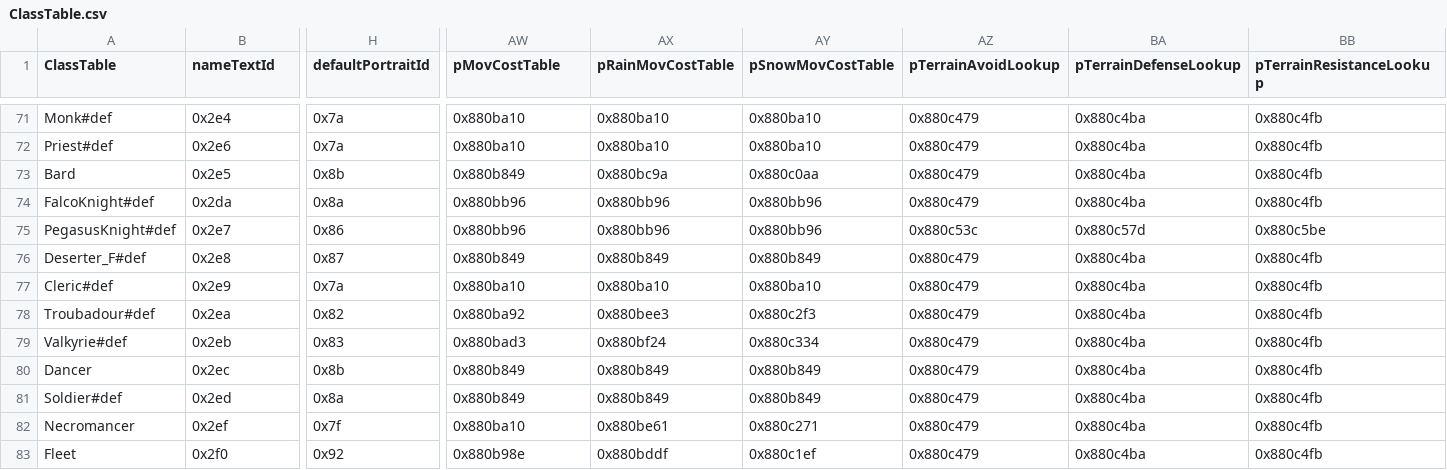
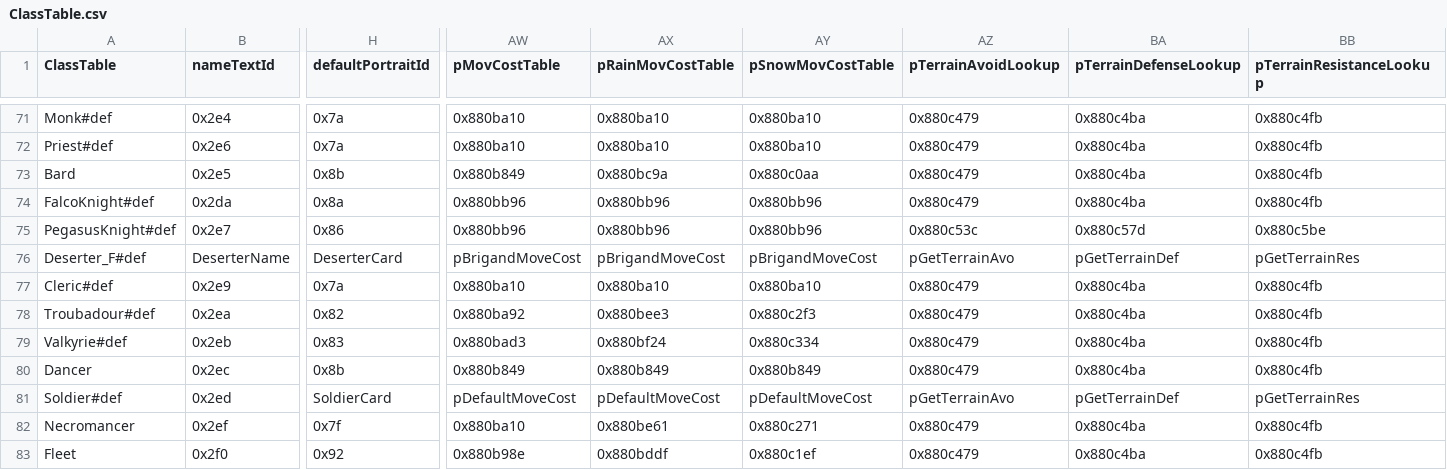
Before and after one commit to Pikmin1211/DarkRoast, a CSV file: Tables/CharacterClass/ClassTable.csv, drawn as a sheet; only a part is shown, gaps mark what is left out; the diff covers the shown part only; the diff names each change by its address in the sheet, - before the commit and + after, or states it on an @@ line.

```diff
--- a/Tables/CharacterClass/ClassTable.csv
+++ b/Tables/CharacterClass/ClassTable.csv
-B76 (nameTextId): 0x2e8
+B76 (nameTextId): DeserterName
-H76 (defaultPortraitId): 0x87
+H76 (defaultPortraitId): DeserterCard
-AW76 (pMovCostTable): 0x880b849
+AW76 (pMovCostTable): pBrigandMoveCost
-AX76 (pRainMovCostTable): 0x880b849
+AX76 (pRainMovCostTable): pBrigandMoveCost
-AY76 (pSnowMovCostTable): 0x880b849
+AY76 (pSnowMovCostTable): pBrigandMoveCost
-AZ76 (pTerrainAvoidLookup): 0x880c479
+AZ76 (pTerrainAvoidLookup): pGetTerrainAvo
-BA76 (pTerrainDefenseLookup): 0x880c4ba
+BA76 (pTerrainDefenseLookup): pGetTerrainDef
-BB76 (pTerrainResistanceLookup): 0x880c4fb
+BB76 (pTerrainResistanceLookup): pGetTerrainRes
-H81 (defaultPortraitId): 0x8a
+H81 (defaultPortraitId): SoldierCard
-AW81 (pMovCostTable): 0x880b849
+AW81 (pMovCostTable): pDefaultMoveCost
-AX81 (pRainMovCostTable): 0x880b849
+AX81 (pRainMovCostTable): pDefaultMoveCost
-AY81 (pSnowMovCostTable): 0x880b849
+AY81 (pSnowMovCostTable): pDefaultMoveCost
-AZ81 (pTerrainAvoidLookup): 0x880c479
+AZ81 (pTerrainAvoidLookup): pGetTerrainAvo
-BA81 (pTerrainDefenseLookup): 0x880c4ba
+BA81 (pTerrainDefenseLookup): pGetTerrainDef
-BB81 (pTerrainResistanceLookup): 0x880c4fb
+BB81 (pTerrainResistanceLookup): pGetTerrainRes
```
Also changed, not shown: 40 edited cells elsewhere in this file, 23 other files.
